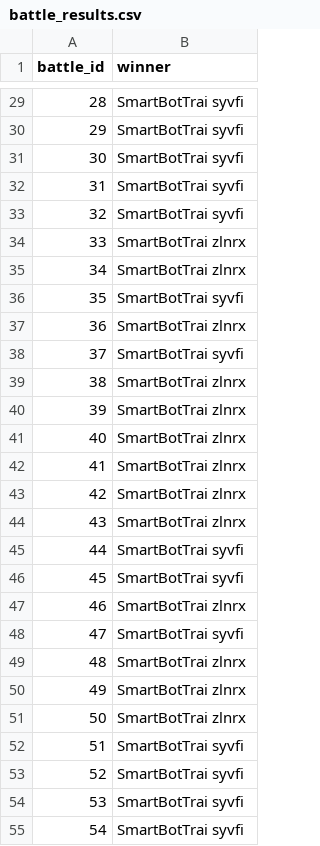
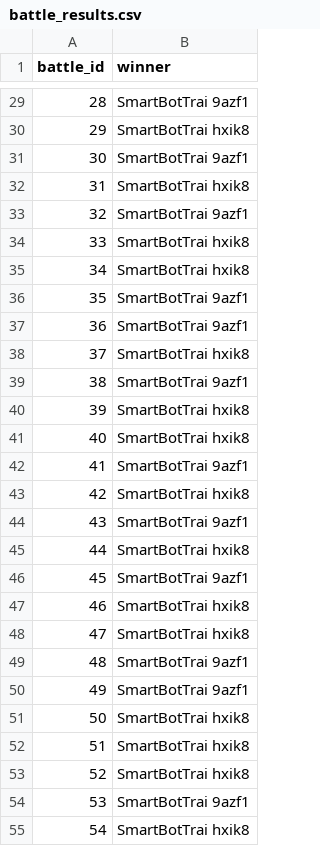
Before and after one commit to taemwht/Pokemon-AI-Doubles, a CSV file: battle_results.csv, drawn as a sheet; only a part is shown, gaps mark what is left out; the diff covers the shown part only.

Commit message:
Update SmartBot logic and regenerate training data

```diff
--- a/battle_results.csv
+++ b/battle_results.csv
@@ -29,27 +29,27 @@ battle_id,winner
-28,SmartBotTrai syvfi
-29,SmartBotTrai syvfi
-30,SmartBotTrai syvfi
-31,SmartBotTrai syvfi
-32,SmartBotTrai syvfi
-33,SmartBotTrai zlnrx
-34,SmartBotTrai zlnrx
-35,SmartBotTrai syvfi
-36,SmartBotTrai zlnrx
-37,SmartBotTrai syvfi
-38,SmartBotTrai zlnrx
-39,SmartBotTrai zlnrx
-40,SmartBotTrai zlnrx
-41,SmartBotTrai zlnrx
-42,SmartBotTrai zlnrx
-43,SmartBotTrai zlnrx
-44,SmartBotTrai syvfi
-45,SmartBotTrai syvfi
-46,SmartBotTrai zlnrx
-47,SmartBotTrai syvfi
-48,SmartBotTrai zlnrx
-49,SmartBotTrai zlnrx
-50,SmartBotTrai zlnrx
-51,SmartBotTrai syvfi
-52,SmartBotTrai syvfi
-53,SmartBotTrai syvfi
-54,SmartBotTrai syvfi
+28,SmartBotTrai 9azf1
+29,SmartBotTrai hxik8
+30,SmartBotTrai 9azf1
+31,SmartBotTrai hxik8
+32,SmartBotTrai 9azf1
+33,SmartBotTrai hxik8
+34,SmartBotTrai hxik8
+35,SmartBotTrai 9azf1
+36,SmartBotTrai 9azf1
+37,SmartBotTrai hxik8
+38,SmartBotTrai 9azf1
+39,SmartBotTrai hxik8
+40,SmartBotTrai hxik8
+41,SmartBotTrai 9azf1
+42,SmartBotTrai hxik8
+43,SmartBotTrai 9azf1
+44,SmartBotTrai hxik8
+45,SmartBotTrai 9azf1
+46,SmartBotTrai hxik8
+47,SmartBotTrai hxik8
+48,SmartBotTrai 9azf1
+49,SmartBotTrai 9azf1
+50,SmartBotTrai hxik8
+51,SmartBotTrai hxik8
+52,SmartBotTrai hxik8
+53,SmartBotTrai 9azf1
+54,SmartBotTrai hxik8
```
Also changed, not shown: 173 edited cells elsewhere in this file, 2 other files.
